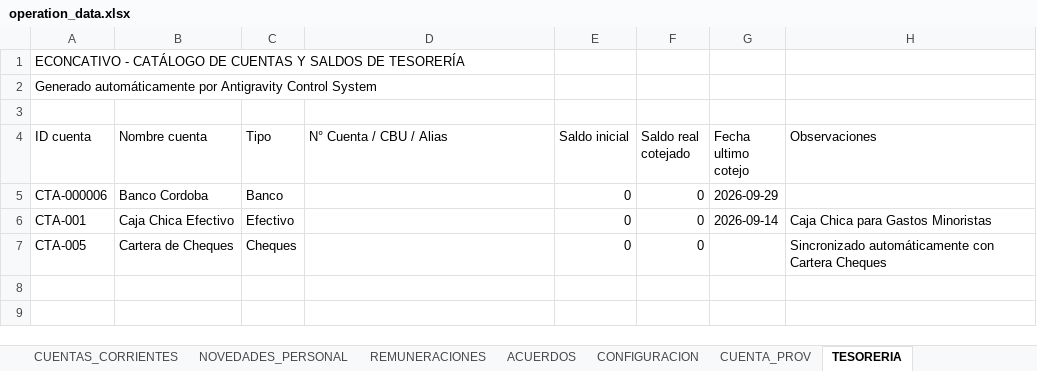
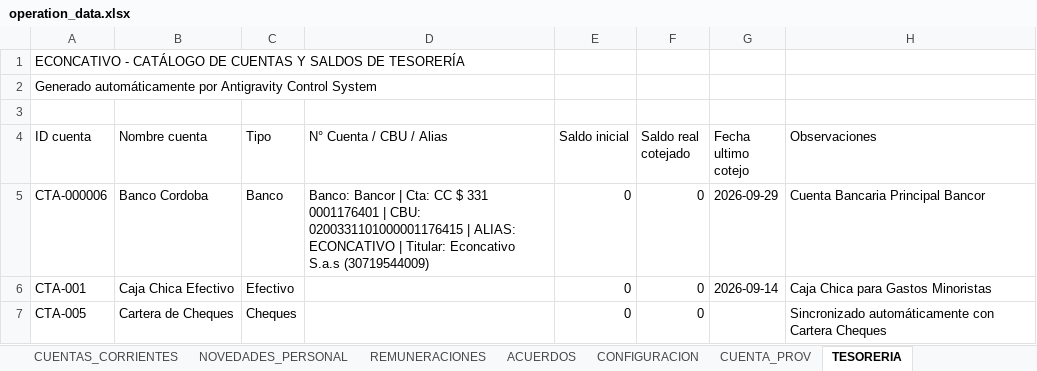
Before and after one commit to administracion-econcativo/econcativo-app, an Excel workbook: operation_data.xlsx, sheet TESORERIA, drawn as a sheet; values as stored, in another font and other column widths than the file's, no borders; the diff names each change by its address in the sheet, - before the commit and + after, or states it on an @@ line.

```diff
--- a/operation_data.xlsx (sheet TESORERIA)
+++ b/operation_data.xlsx (sheet TESORERIA)
-D5 (N° Cuenta / CBU / Alias): (empty)
+D5 (N° Cuenta / CBU / Alias): Banco: Bancor | Cta: CC $ 331 0001176401 | CBU: 0200331101000001176415 | ALIAS: ECONCATIVO | Titular: Econcativo S.a.s (30719544009)
-H5 (Observaciones): (empty)
+H5 (Observaciones): Cuenta Bancaria Principal Bancor
```
Also changed, not shown: sheet EMPLEADOS, sheet USUARIOS, sheet FACTURACION, sheet INGRESOS, sheet CLIENTES, 4 other files.
